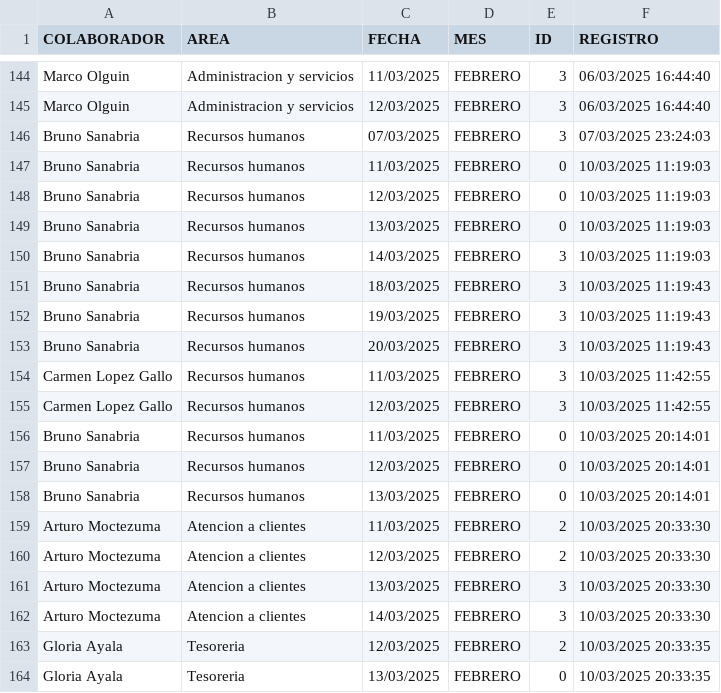
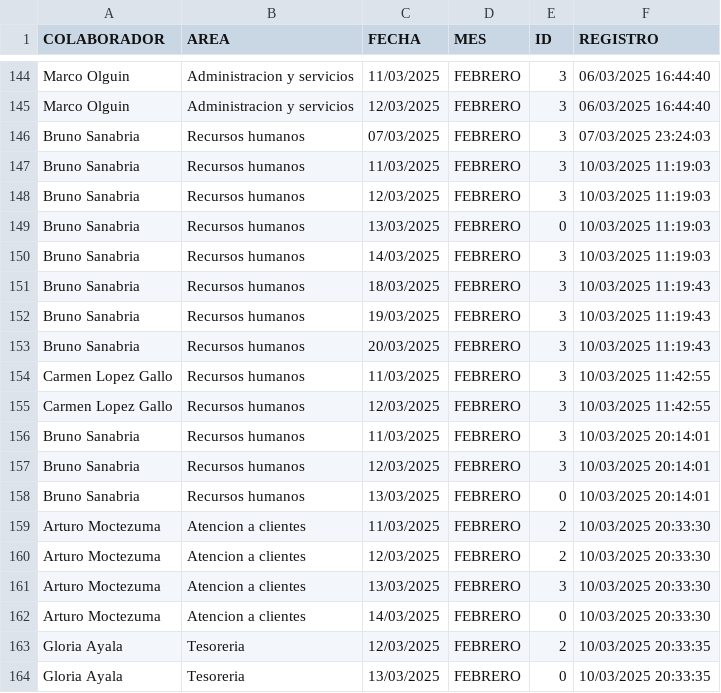
Before and after one commit to BM1012/AsistenciasTV, a CSV file: Vacaciones.csv, drawn as a sheet; only a part is shown, gaps mark what is left out.

Commit message:
Actualización automática del archivo

```diff
--- a/Vacaciones.csv
+++ b/Vacaciones.csv
@@ -146,4 +146,4 @@ Marco Olguin,Administracion y servicios,12/03/2025,FEBRERO,3,06/03/2025 16:44:40
 Bruno Sanabria,Recursos humanos,07/03/2025,FEBRERO,3,07/03/2025 23:24:03
-Bruno Sanabria,Recursos humanos,11/03/2025,FEBRERO,0,10/03/2025 11:19:03
-Bruno Sanabria,Recursos humanos,12/03/2025,FEBRERO,0,10/03/2025 11:19:03
+Bruno Sanabria,Recursos humanos,11/03/2025,FEBRERO,3,10/03/2025 11:19:03
+Bruno Sanabria,Recursos humanos,12/03/2025,FEBRERO,3,10/03/2025 11:19:03
 Bruno Sanabria,Recursos humanos,13/03/2025,FEBRERO,0,10/03/2025 11:19:03
@@ -155,4 +155,4 @@ Carmen Lopez Gallo,Recursos humanos,11/03/2025,FEBRERO,3,10/03/2025 11:42:55
 Carmen Lopez Gallo,Recursos humanos,12/03/2025,FEBRERO,3,10/03/2025 11:42:55
-Bruno Sanabria,Recursos humanos,11/03/2025,FEBRERO,0,10/03/2025 20:14:01
-Bruno Sanabria,Recursos humanos,12/03/2025,FEBRERO,0,10/03/2025 20:14:01
+Bruno Sanabria,Recursos humanos,11/03/2025,FEBRERO,3,10/03/2025 20:14:01
+Bruno Sanabria,Recursos humanos,12/03/2025,FEBRERO,3,10/03/2025 20:14:01
 Bruno Sanabria,Recursos humanos,13/03/2025,FEBRERO,0,10/03/2025 20:14:01
@@ -161,3 +161,3 @@ Arturo Moctezuma,Atencion a clientes,12/03/2025,FEBRERO,2,10/03/2025 20:33:30
 Arturo Moctezuma,Atencion a clientes,13/03/2025,FEBRERO,3,10/03/2025 20:33:30
-Arturo Moctezuma,Atencion a clientes,14/03/2025,FEBRERO,3,10/03/2025 20:33:30
+Arturo Moctezuma,Atencion a clientes,14/03/2025,FEBRERO,0,10/03/2025 20:33:30
 Gloria Ayala,Tesoreria,12/03/2025,FEBRERO,2,10/03/2025 20:33:35
```
